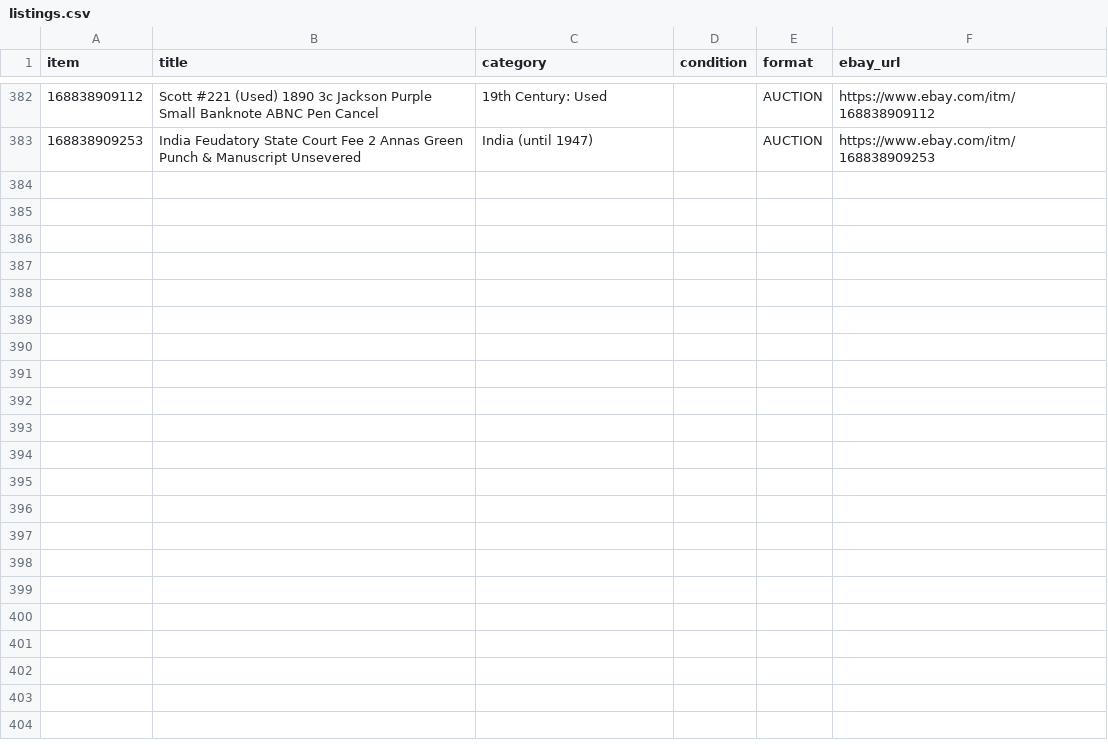
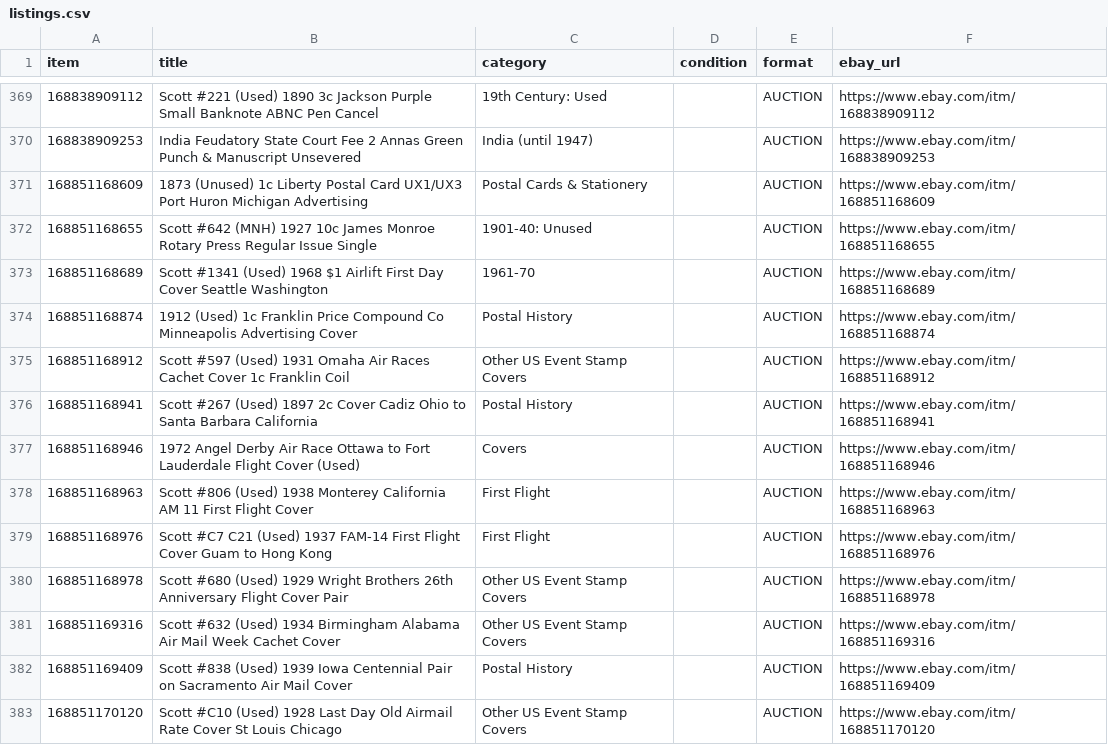
Before and after one commit to StampedeStamps/stampede-stories, a CSV file: data/listings.csv, drawn as a sheet; only a part is shown, gaps mark what is left out; the diff covers the shown part only.

```diff
--- a/data/listings.csv
+++ b/data/listings.csv
@@ -383 +370,14 @@ item,title,category,condition,format,ebay_url
 168838909253,India Feudatory State Court Fee 2 Annas Green Punch & Manuscript Unsevered,India (until 1947),,AUCTION,https://www.ebay.com/itm/168838909253
+168851168609,1873 (Unused) 1c Liberty Postal Card UX1/UX3 Port Huron Michigan Advertising,Postal Cards & Stationery,,AUCTION,https://www.ebay.com/itm/168851168609
+168851168655,Scott #642 (MNH) 1927 10c James Monroe Rotary Press Regular Issue Single,1901-40: Unused,,AUCTION,https://www.ebay.com/itm/168851168655
+168851168689,Scott #1341 (Used) 1968 $1 Airlift First Day Cover Seattle Washington,1961-70,,AUCTION,https://www.ebay.com/itm/168851168689
+168851168874,1912 (Used) 1c Franklin Price Compound Co Minneapolis Advertising Cover,Postal History,,AUCTION,https://www.ebay.com/itm/168851168874
+168851168912,Scott #597 (Used) 1931 Omaha Air Races Cachet Cover 1c Franklin Coil,Other US Event Stamp Covers,,AUCTION,https://www.ebay.com/itm/168851168912
+168851168941,Scott #267 (Used) 1897 2c Cover Cadiz Ohio to Santa Barbara California,Postal History,,AUCTION,https://www.ebay.com/itm/168851168941
+168851168946,1972 Angel Derby Air Race Ottawa to Fort Lauderdale Flight Cover (Used),Covers,,AUCTION,https://www.ebay.com/itm/168851168946
+168851168963,Scott #806 (Used) 1938 Monterey California AM 11 First Flight Cover,First Flight,,AUCTION,https://www.ebay.com/itm/168851168963
+168851168976,Scott #C7 C21 (Used) 1937 FAM-14 First Flight Cover Guam to Hong Kong,First Flight,,AUCTION,https://www.ebay.com/itm/168851168976
+168851168978,Scott #680 (Used) 1929 Wright Brothers 26th Anniversary Flight Cover Pair,Other US Event Stamp Covers,,AUCTION,https://www.ebay.com/itm/168851168978
+168851169316,Scott #632 (Used) 1934 Birmingham Alabama Air Mail Week Cachet Cover,Other US Event Stamp Covers,,AUCTION,https://www.ebay.com/itm/168851169316
+168851169409,Scott #838 (Used) 1939 Iowa Centennial Pair on Sacramento Air Mail Cover,Postal History,,AUCTION,https://www.ebay.com/itm/168851169409
+168851170120,Scott #C10 (Used) 1928 Last Day Old Airmail Rate Cover St Louis Chicago,Other US Event Stamp Covers,,AUCTION,https://www.ebay.com/itm/168851170120
```
Also changed, not shown: 13 removed rows elsewhere in this file.
